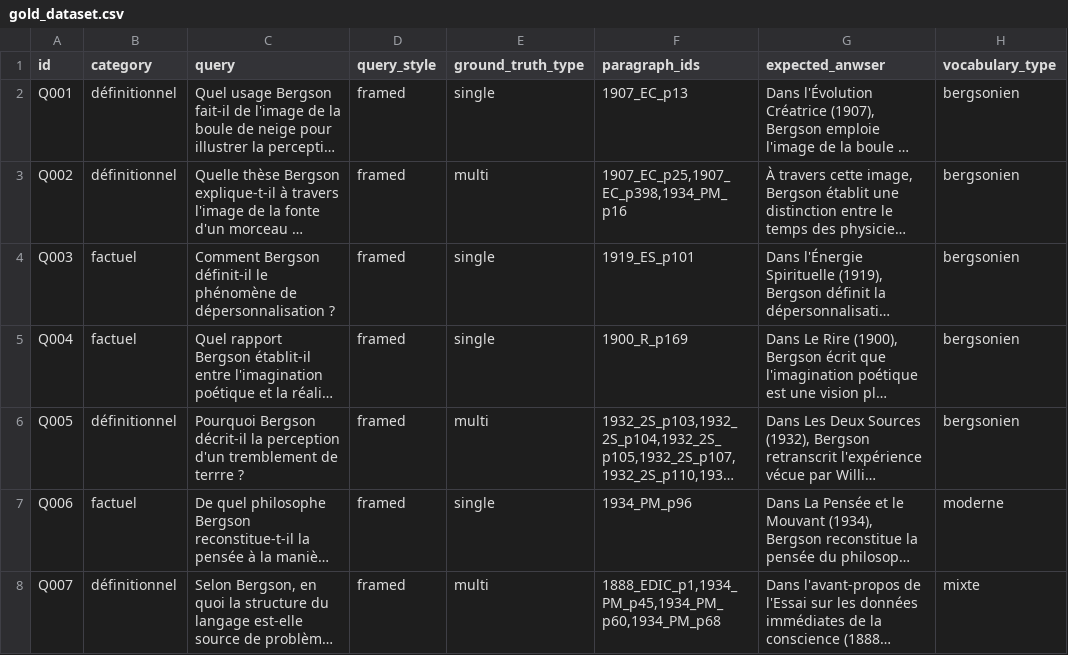
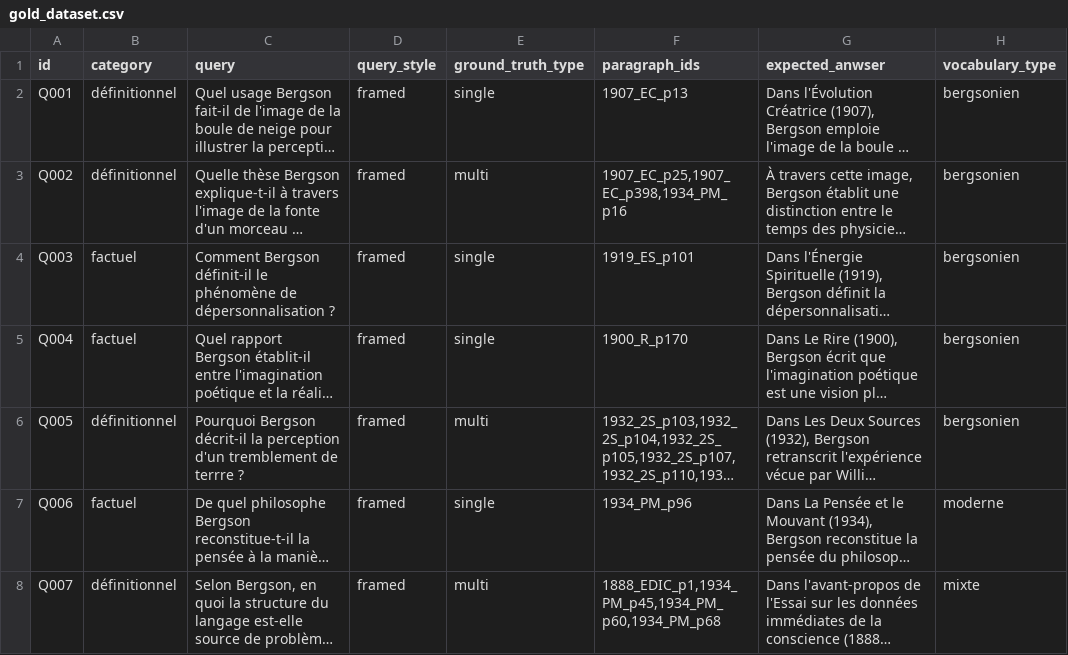
Before and after one commit to johnloque/bergson-rag, a CSV file: eval/gold_dataset.csv, drawn as a sheet; only a part is shown; long unchanged cells end in …; the diff names each change by its address in the sheet, - before the commit and + after, or states it on an @@ line.

```diff
--- a/eval/gold_dataset.csv
+++ b/eval/gold_dataset.csv
-F5 (paragraph_ids): 1900_R_p169
+F5 (paragraph_ids): 1900_R_p170
```
Also changed, not shown: 8 other files.
